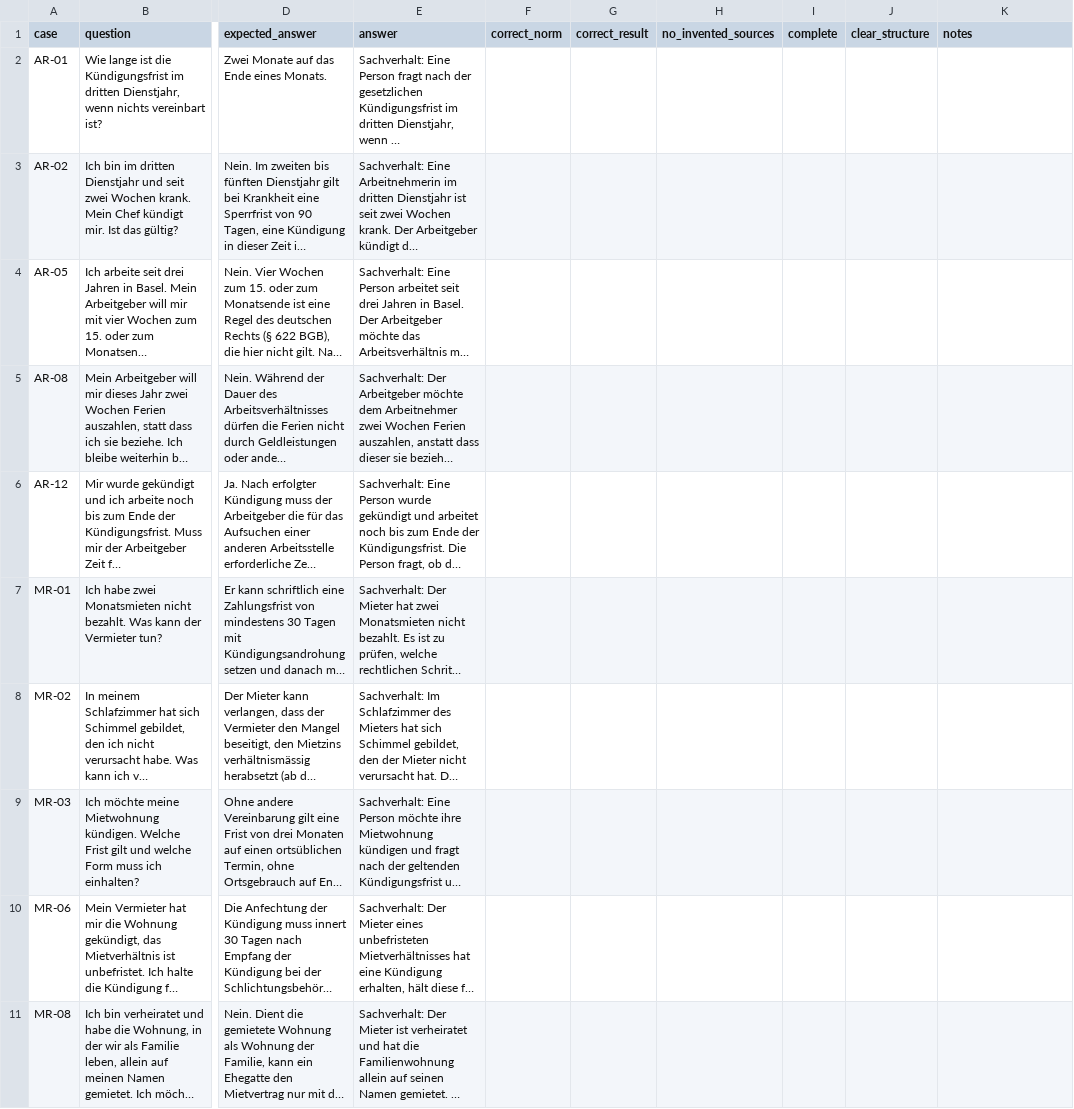
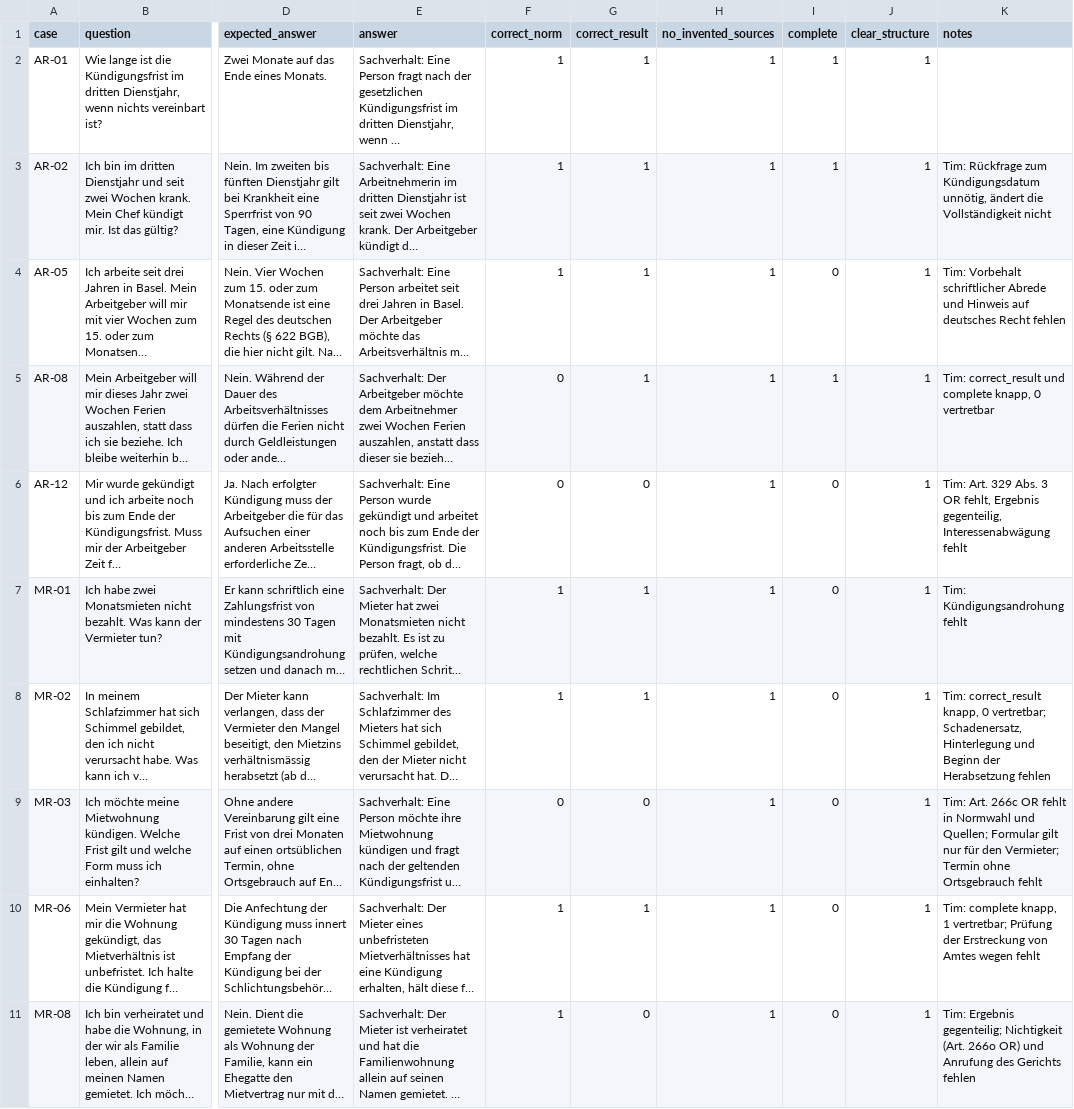
Before and after one commit to tim931451/swiss-legal-agent, a CSV file: docs/eval/human/bewertung_tim.csv, drawn as a sheet; only a part is shown, gaps mark what is left out; long unchanged cells end in …; the diff names each change by its address in the sheet, - before the commit and + after, or states it on an @@ line.

Commit message:
T21: Tim's rating of the 10 answers (not blind: he saw the scores of judge and Claude before)

```diff
--- a/docs/eval/human/bewertung_tim.csv
+++ b/docs/eval/human/bewertung_tim.csv
-F2:F4 (correct_norm): (empty)
+F2:F4 (correct_norm): 1
-G2:G5 (correct_result): (empty)
+G2:G5 (correct_result): 1
-H2:H11 (no_invented_sources): (empty)
+H2:H11 (no_invented_sources): 1
-I2:I3 (complete): (empty)
+I2:I3 (complete): 1
-J2:J11 (clear_structure): (empty)
+J2:J11 (clear_structure): 1
-K3 (notes): (empty)
+K3 (notes): Tim: Rückfrage zum Kündigungsdatum unnötig, ändert die Vollständigkeit nicht
-I4 (complete): (empty)
+I4 (complete): 0
-K4 (notes): (empty)
+K4 (notes): Tim: Vorbehalt schriftlicher Abrede und Hinweis auf deutsches Recht fehlen
-F5:F6 (correct_norm): (empty)
+F5:F6 (correct_norm): 0
-I5 (complete): (empty)
+I5 (complete): 1
-K5 (notes): (empty)
+K5 (notes): Tim: correct_result und complete knapp, 0 vertretbar
-G6 (correct_result): (empty)
+G6 (correct_result): 0
-I6:I11 (complete): (empty)
+I6:I11 (complete): 0
-K6 (notes): (empty)
+K6 (notes): Tim: Art. 329 Abs. 3 OR fehlt, Ergebnis gegenteilig, Interessenabwägung fehlt
-F7:F8 (correct_norm): (empty)
+F7:F8 (correct_norm): 1
-G7:G8 (correct_result): (empty)
+G7:G8 (correct_result): 1
-K7 (notes): (empty)
+K7 (notes): Tim: Kündigungsandrohung fehlt
-K8 (notes): (empty)
+K8 (notes): Tim: correct_result knapp, 0 vertretbar; Schadenersatz, Hinterlegung und Beginn der Herabsetzung fehlen
-F9 (correct_norm): (empty)
+F9 (correct_norm): 0
-G9 (correct_result): (empty)
+G9 (correct_result): 0
-K9 (notes): (empty)
+K9 (notes): Tim: Art. 266c OR fehlt in Normwahl und Quellen; Formular gilt nur für den Vermieter; Termin ohne Ortsgebrauch fehlt
-F10:F11 (correct_norm): (empty)
+F10:F11 (correct_norm): 1
-G10 (correct_result): (empty)
+G10 (correct_result): 1
-K10 (notes): (empty)
+K10 (notes): Tim: complete knapp, 1 vertretbar; Prüfung der Erstreckung von Amtes wegen fehlt
-G11 (correct_result): (empty)
+G11 (correct_result): 0
-K11 (notes): (empty)
+K11 (notes): Tim: Ergebnis gegenteilig; Nichtigkeit (Art. 266o OR) und Anrufung des Gerichts fehlen
```
